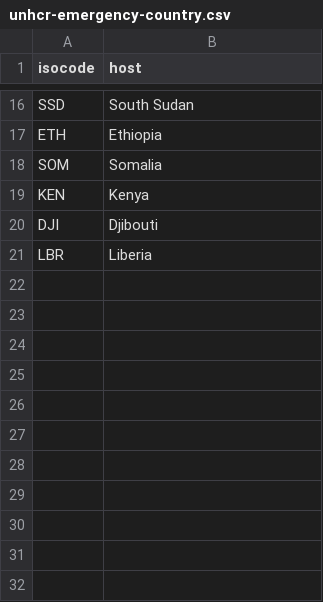
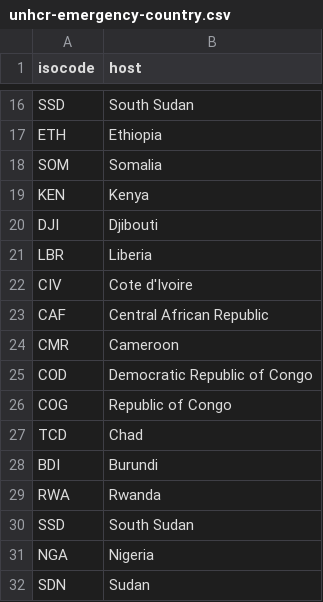
Before and after one commit to unhcr/global-emergencies, a CSV file: data/update-data/unhcr-emergency-country.csv, drawn as a sheet; only a part is shown, gaps mark what is left out.

```diff
--- a/data/update-data/unhcr-emergency-country.csv
+++ b/data/update-data/unhcr-emergency-country.csv
@@ -21 +21,12 @@ DJI,Djibouti
 LBR,Liberia
+CIV,"Cote d'Ivoire"
+CAF,"Central African Republic"
+CMR,Cameroon
+COD,"Democratic Republic of Congo"
+COG,"Republic of Congo"
+TCD,Chad
+BDI,Burundi
+RWA,Rwanda
+SSD,"South Sudan"
+NGA,Nigeria
+SDN,Sudan
```
Also changed, not shown: data/update-data/unhcr-portals.csv, 1 other file.
